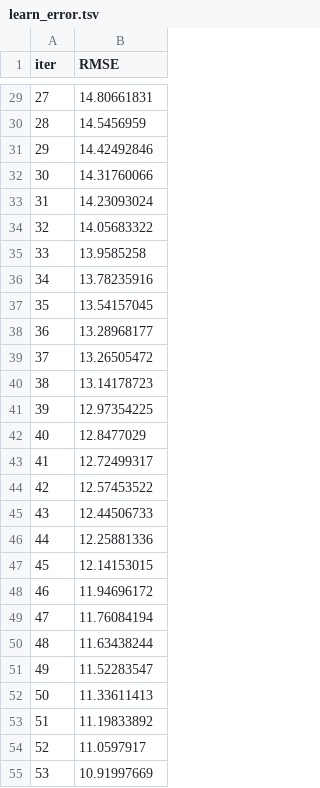
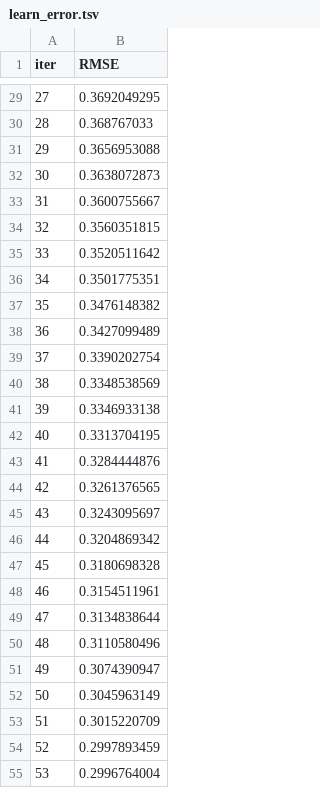
Before and after one commit to wh1tneyr/Sweet-Lift-Taxi, a TSV file: catboost_info/learn_error.tsv, drawn as a sheet; only a part is shown, gaps mark what is left out; the diff covers the shown part only.

```diff
--- a/catboost_info/learn_error.tsv
+++ b/catboost_info/learn_error.tsv
@@ -29,27 +29,27 @@ iter	RMSE
-27	14.80661831
-28	14.5456959
-29	14.42492846
-30	14.31760066
-31	14.23093024
-32	14.05683322
-33	13.9585258
-34	13.78235916
-35	13.54157045
-36	13.28968177
-37	13.26505472
-38	13.14178723
-39	12.97354225
-40	12.8477029
-41	12.72499317
-42	12.57453522
-43	12.44506733
-44	12.25881336
-45	12.14153015
-46	11.94696172
-47	11.76084194
-48	11.63438244
-49	11.52283547
-50	11.33611413
-51	11.19833892
-52	11.0597917
-53	10.91997669
+27	0.3692049295
+28	0.368767033
+29	0.3656953088
+30	0.3638072873
+31	0.3600755667
+32	0.3560351815
+33	0.3520511642
+34	0.3501775351
+35	0.3476148382
+36	0.3427099489
+37	0.3390202754
+38	0.3348538569
+39	0.3346933138
+40	0.3313704195
+41	0.3284444876
+42	0.3261376565
+43	0.3243095697
+44	0.3204869342
+45	0.3180698328
+46	0.3154511961
+47	0.3134838644
+48	0.3110580496
+49	0.3074390947
+50	0.3045963149
+51	0.3015220709
+52	0.2997893459
+53	0.2996764004
```
Also changed, not shown: 73 edited cells elsewhere in this file, catboost_info/time_left.tsv, 3 other files.
